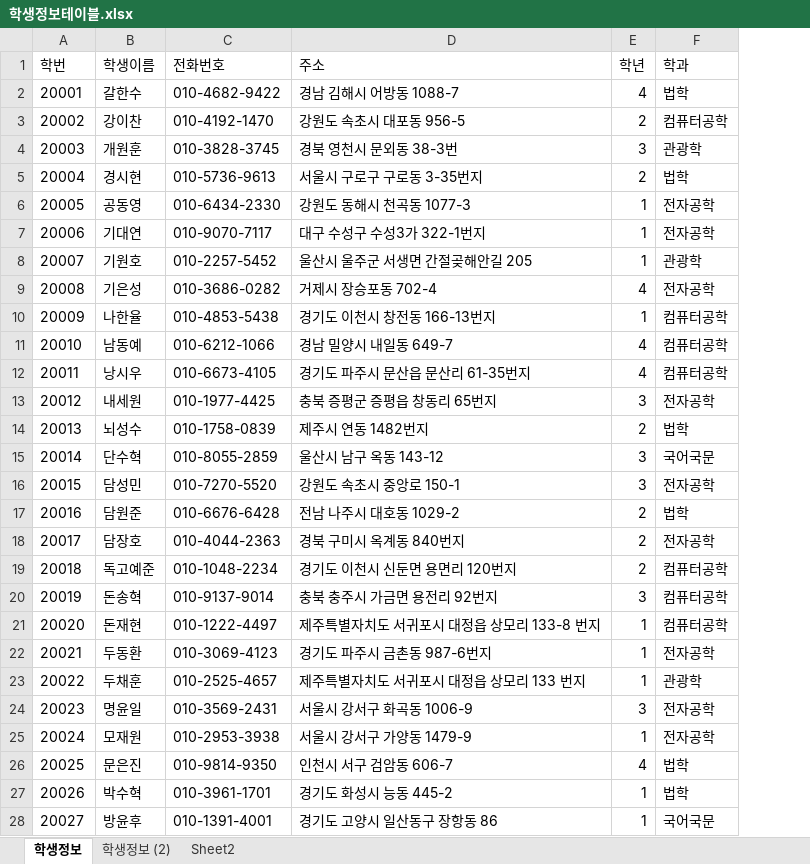
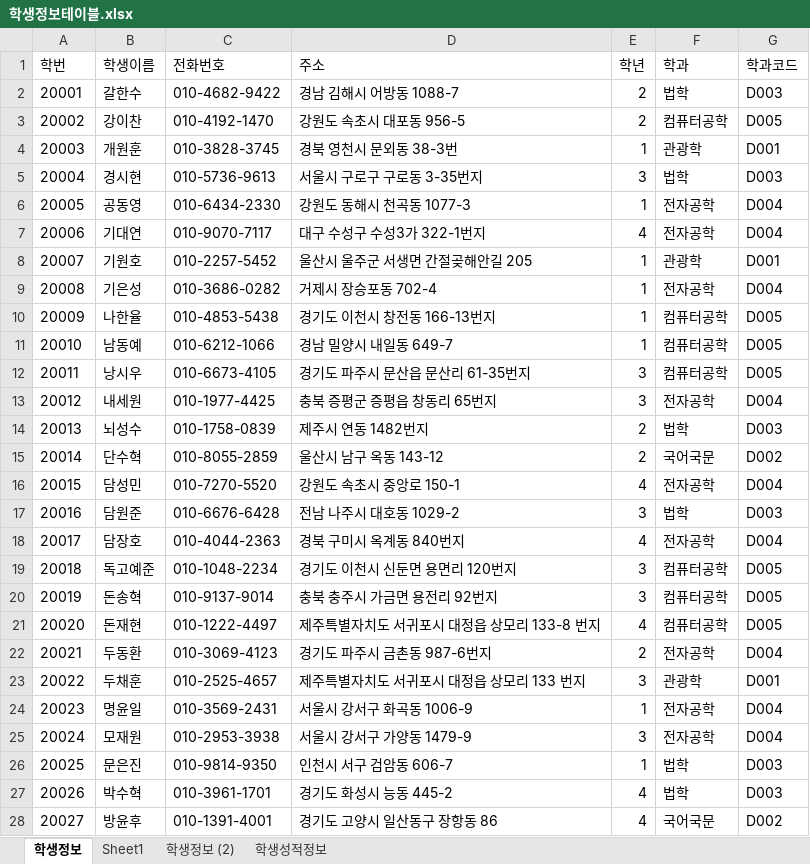
Before and after one commit to shju0317/Biz_506_2020_DBMS, an Excel workbook: 참고자료/학생정보테이블.xlsx, sheet 학생정보, drawn as a sheet; only a part is shown; values as stored, in another font and other column widths than the file's, no borders; the diff covers the shown part only; the diff names each change by its address in the sheet, - before the commit and + after, or states it on an @@ line.

```diff
--- a/참고자료/학생정보테이블.xlsx (sheet 학생정보)
+++ b/참고자료/학생정보테이블.xlsx (sheet 학생정보)
-sheet tab: Sheet2
+sheet tab: Sheet1
+sheet tab: 학생성적정보
+column G (학과코드), rows 2-28: D003 | D005 | D001 | D003 | D004 | D004 | D001 | D004 | D005 | D005 | D005 | D004 | D003 | D002 | D004 | D003 | D004 | D005 | D005 | D005 | D004 | D001 | D004 | D004 | D003 | D003 | D002
-E2 (학년): 4
+E2 (학년): 2
-E4 (학년): 3
+E4 (학년): 1
-E5 (학년): 2
+E5 (학년): 3
-E7 (학년): 1
+E7 (학년): 4
-E9 (학년): 4
+E9 (학년): 1
-E11 (학년): 4
+E11 (학년): 1
-E12 (학년): 4
+E12 (학년): 3
-E15 (학년): 3
+E15 (학년): 2
-E16 (학년): 3
+E16 (학년): 4
-E17 (학년): 2
+E17 (학년): 3
-E18 (학년): 2
+E18 (학년): 4
-E19 (학년): 2
+E19 (학년): 3
-E21 (학년): 1
+E21 (학년): 4
-E22 (학년): 1
+E22 (학년): 2
-E23 (학년): 1
+E23 (학년): 3
-E24 (학년): 3
+E24 (학년): 1
-E25 (학년): 1
+E25 (학년): 3
-E26 (학년): 4
+E26 (학년): 1
-E27:E28 (학년): 1
+E27:E28 (학년): 4
```
Also changed, not shown: 53 edited cells elsewhere in this sheet, sheet 학생정보 (2), 참고자료/00.테이블명세 양식.xlsx, 7 other files.
